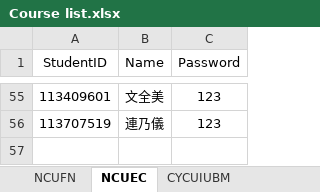
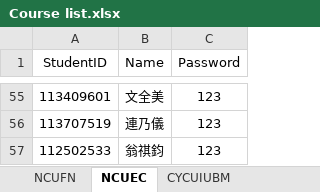
Before and after one commit to ChiJiun/StatsDiscordBot, an Excel workbook: Course List/Course list.xlsx, sheet NCUEC, drawn as a sheet; only a part is shown, gaps mark what is left out; values as stored, in another font and other column widths than the file's, no borders; the diff names each change by its address in the sheet, - before the commit and + after, or states it on an @@ line.

```diff
--- a/Course List/Course list.xlsx (sheet NCUEC)
+++ b/Course List/Course list.xlsx (sheet NCUEC)
+row 57: 112502533 | 翁祺鈞 | 123
```
Also changed, not shown: sheet NCUFN, sheet CYCUIUBM, 8 other files.
